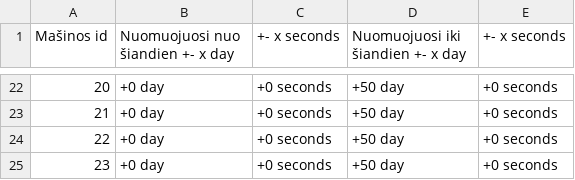
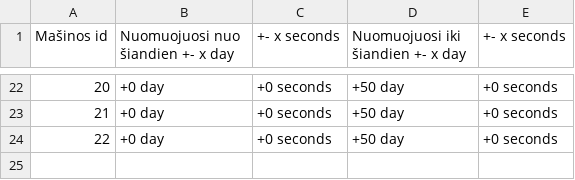
Before and after one commit to Matoxas/carbooking-1, a CSV file: public/data/Rentings.csv, drawn as a sheet; only a part is shown, gaps mark what is left out; the diff names each change by its address in the sheet, - before the commit and + after, or states it on an @@ line.

```diff
--- a/public/data/Rentings.csv
+++ b/public/data/Rentings.csv
-row 25: 23 | +0 day | +0 seconds | +50 day | +0 seconds
```
Also changed, not shown: public/data/Cars.csv, public/data/Images.csv, 50 other files.
